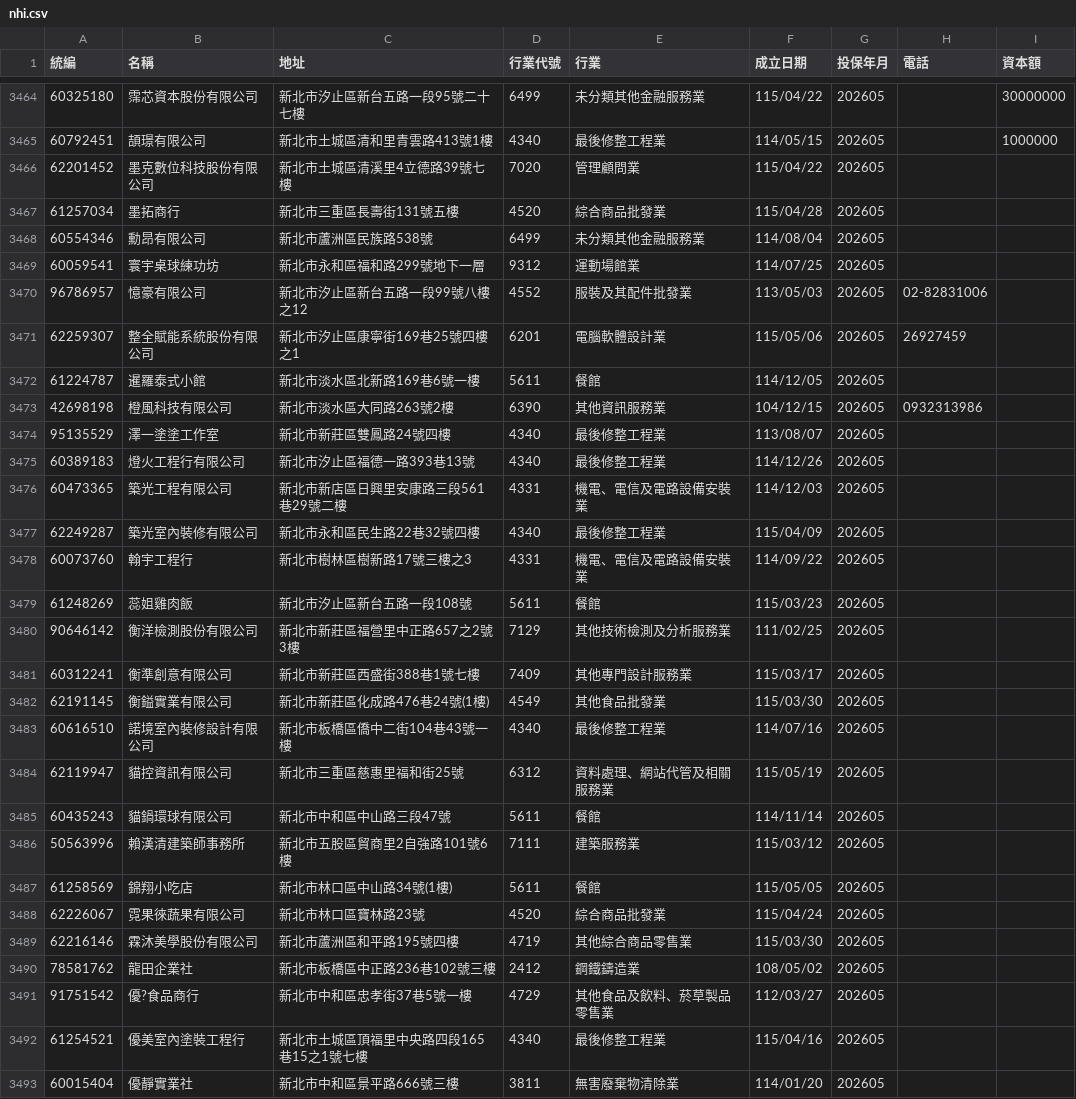
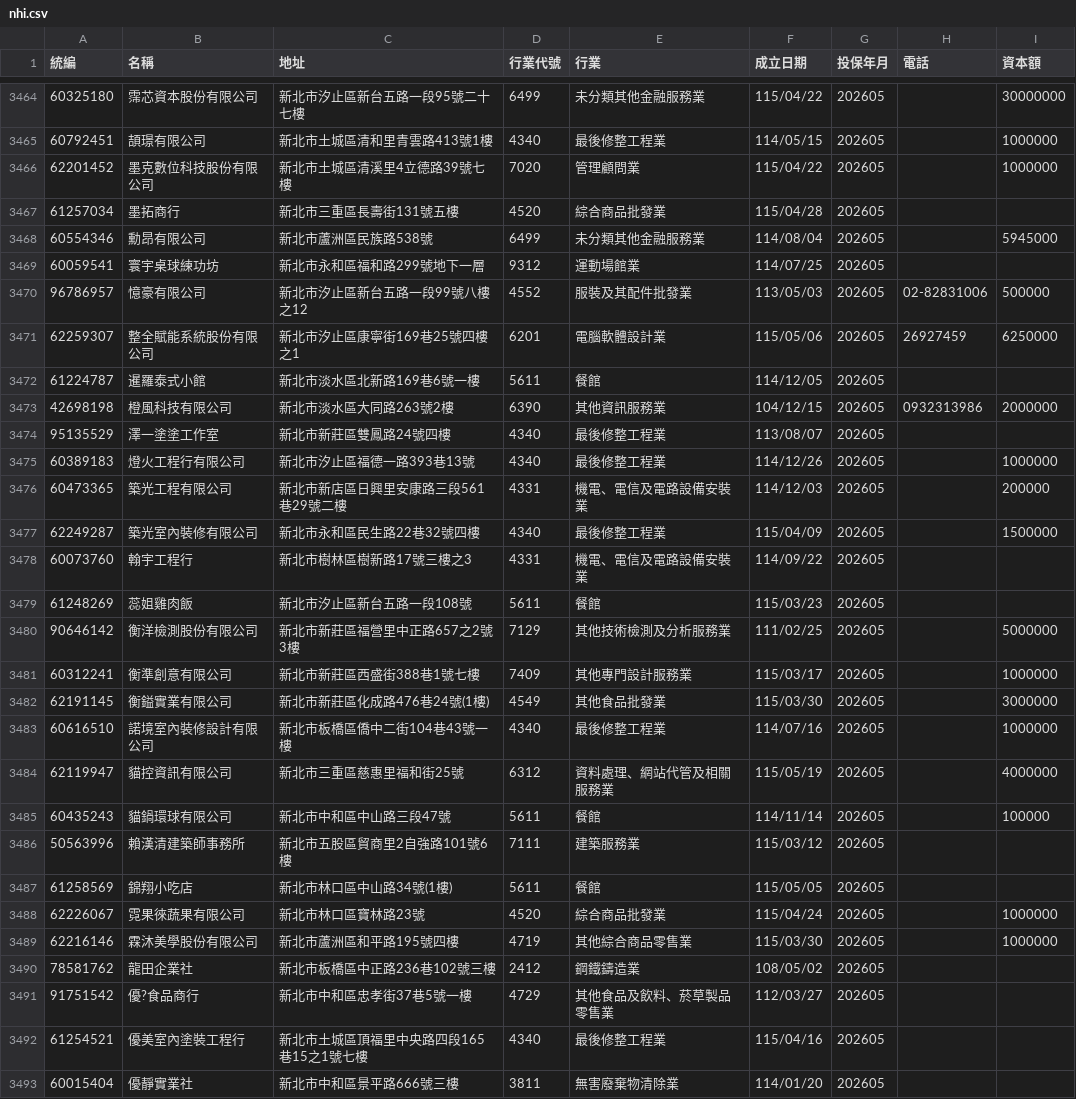
Before and after one commit to Andy-Zhang-22/chailease-work, a CSV file: leads/nhi/nhi.csv, drawn as a sheet; only a part is shown, gaps mark what is left out; the diff covers the shown part only.

```diff
--- a/leads/nhi/nhi.csv
+++ b/leads/nhi/nhi.csv
@@ -3465,26 +3465,26 @@
 60792451,頡璟有限公司,新北市土城區清和里青雲路413號1樓,4340,最後修整工程業,114/05/15,202605,,1000000
-62201452,墨克數位科技股份有限公司,新北市土城區清溪里4立德路39號七樓,7020,管理顧問業,115/04/22,202605,,
+62201452,墨克數位科技股份有限公司,新北市土城區清溪里4立德路39號七樓,7020,管理顧問業,115/04/22,202605,,1000000
 61257034,墨拓商行,新北市三重區長壽街131號五樓,4520,綜合商品批發業,115/04/28,202605,,
-60554346,勳昂有限公司,新北市蘆洲區民族路538號,6499,未分類其他金融服務業,114/08/04,202605,,
+60554346,勳昂有限公司,新北市蘆洲區民族路538號,6499,未分類其他金融服務業,114/08/04,202605,,5945000
 60059541,寰宇桌球練功坊,新北市永和區福和路299號地下一層,9312,運動場館業,114/07/25,202605,,
-96786957,憶豪有限公司,新北市汐止區新台五路一段99號八樓之12,4552,服裝及其配件批發業,113/05/03,202605,02-82831006,
-62259307,整全賦能系統股份有限公司,新北市汐止區康寧街169巷25號四樓之1,6201,電腦軟體設計業,115/05/06,202605,26927459,
+96786957,憶豪有限公司,新北市汐止區新台五路一段99號八樓之12,4552,服裝及其配件批發業,113/05/03,202605,02-82831006,500000
+62259307,整全賦能系統股份有限公司,新北市汐止區康寧街169巷25號四樓之1,6201,電腦軟體設計業,115/05/06,202605,26927459,6250000
 61224787,暹羅泰式小館,新北市淡水區北新路169巷6號一樓,5611,餐館,114/12/05,202605,,
-42698198,橙風科技有限公司,新北市淡水區大同路263號2樓,6390,其他資訊服務業,104/12/15,202605,0932313986,
+42698198,橙風科技有限公司,新北市淡水區大同路263號2樓,6390,其他資訊服務業,104/12/15,202605,0932313986,2000000
 95135529,澤一塗塗工作室,新北市新莊區雙鳳路24號四樓,4340,最後修整工程業,113/08/07,202605,,
-60389183,燈火工程行有限公司,新北市汐止區福德一路393巷13號,4340,最後修整工程業,114/12/26,202605,,
-60473365,築光工程有限公司,新北市新店區日興里安康路三段561巷29號二樓,4331,機電、電信及電路設備安裝業,114/12/03,202605,,
-62249287,築光室內裝修有限公司,新北市永和區民生路22巷32號四樓,4340,最後修整工程業,115/04/09,202605,,
+60389183,燈火工程行有限公司,新北市汐止區福德一路393巷13號,4340,最後修整工程業,114/12/26,202605,,1000000
+60473365,築光工程有限公司,新北市新店區日興里安康路三段561巷29號二樓,4331,機電、電信及電路設備安裝業,114/12/03,202605,,200000
+62249287,築光室內裝修有限公司,新北市永和區民生路22巷32號四樓,4340,最後修整工程業,115/04/09,202605,,1500000
 60073760,翰宇工程行,新北市樹林區樹新路17號三樓之3,4331,機電、電信及電路設備安裝業,114/09/22,202605,,
 61248269,蕊姐雞肉飯,新北市汐止區新台五路一段108號,5611,餐館,115/03/23,202605,,
-90646142,衡洋檢測股份有限公司,新北市新莊區福營里中正路657之2號3樓,7129,其他技術檢測及分析服務業,111/02/25,202605,,
-60312241,衡準創意有限公司,新北市新莊區西盛街388巷1號七樓,7409,其他專門設計服務業,115/03/17,202605,,
-62191145,衡鎰實業有限公司,新北市新莊區化成路476巷24號(1樓),4549,其他食品批發業,115/03/30,202605,,
-60616510,諾境室內裝修設計有限公司,新北市板橋區僑中二街104巷43號一樓,4340,最後修整工程業,114/07/16,202605,,
-62119947,貓控資訊有限公司,新北市三重區慈惠里福和街25號,6312,資料處理、網站代管及相關服務業,115/05/19,202605,,
-60435243,貓鍋環球有限公司,新北市中和區中山路三段47號,5611,餐館,114/11/14,202605,,
+90646142,衡洋檢測股份有限公司,新北市新莊區福營里中正路657之2號3樓,7129,其他技術檢測及分析服務業,111/02/25,202605,,5000000
+60312241,衡準創意有限公司,新北市新莊區西盛街388巷1號七樓,7409,其他專門設計服務業,115/03/17,202605,,1000000
+62191145,衡鎰實業有限公司,新北市新莊區化成路476巷24號(1樓),4549,其他食品批發業,115/03/30,202605,,3000000
+60616510,諾境室內裝修設計有限公司,新北市板橋區僑中二街104巷43號一樓,4340,最後修整工程業,114/07/16,202605,,1000000
+62119947,貓控資訊有限公司,新北市三重區慈惠里福和街25號,6312,資料處理、網站代管及相關服務業,115/05/19,202605,,4000000
+60435243,貓鍋環球有限公司,新北市中和區中山路三段47號,5611,餐館,114/11/14,202605,,100000
 50563996,賴漢清建築師事務所,新北市五股區貿商里2自強路101號6樓,7111,建築服務業,115/03/12,202605,,
 61258569,錦翔小吃店,新北市林口區中山路34號(1樓),5611,餐館,115/05/05,202605,,
-62226067,霓果徠蔬果有限公司,新北市林口區寶林路23號,4520,綜合商品批發業,115/04/24,202605,,
-62216146,霖沐美學股份有限公司,新北市蘆洲區和平路195號四樓,4719,其他綜合商品零售業,115/03/30,202605,,
+62226067,霓果徠蔬果有限公司,新北市林口區寶林路23號,4520,綜合商品批發業,115/04/24,202605,,1000000
+62216146,霖沐美學股份有限公司,新北市蘆洲區和平路195號四樓,4719,其他綜合商品零售業,115/03/30,202605,,1000000
 78581762,龍田企業社,新北市板橋區中正路236巷102號三樓,2412,鋼鐵鑄造業,108/05/02,202605,,
```
Also changed, not shown: 27 edited cells elsewhere in this file, 3 other files.
